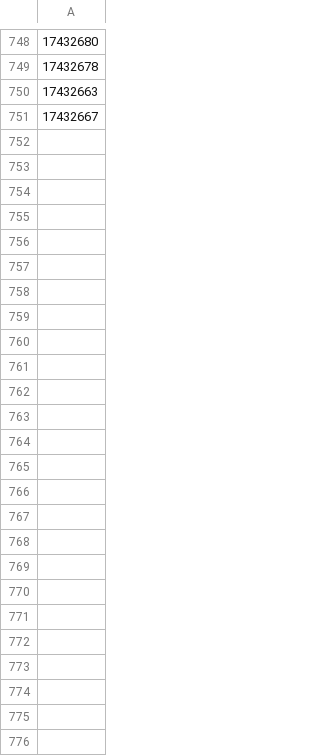
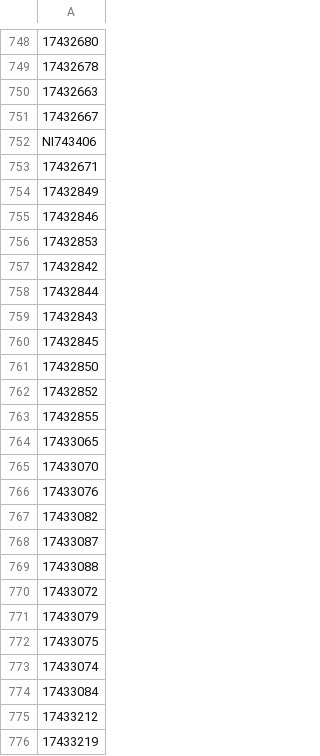
Before and after one commit to ops551/data-pipeline-test, a CSV file: enriched.csv, drawn as a sheet; only a part is shown, gaps mark what is left out; the diff names each change by its address in the sheet, - before the commit and + after, or states it on an @@ line.

```diff
--- a/enriched.csv
+++ b/enriched.csv
+row 752: NI743406
+row 753: 17432671
+row 754: 17432849
+row 755: 17432846
+row 756: 17432853
+row 757: 17432842
+row 758: 17432844
+row 759: 17432843
+row 760: 17432845
+row 761: 17432850
+row 762: 17432852
+row 763: 17432855
+row 764: 17433065
+row 765: 17433070
+row 766: 17433076
+row 767: 17433082
+row 768: 17433087
+row 769: 17433088
+row 770: 17433072
+row 771: 17433079
+row 772: 17433075
+row 773: 17433074
+row 774: 17433084
+row 775: 17433212
+row 776: 17433219
```
Also changed, not shown: candidates.csv, leads.csv.
